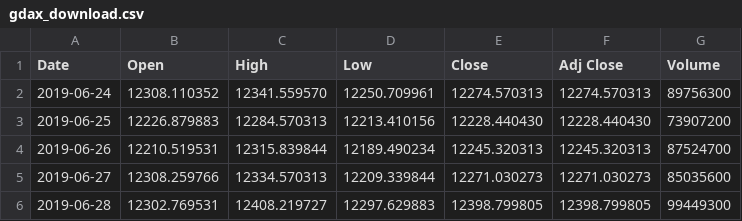
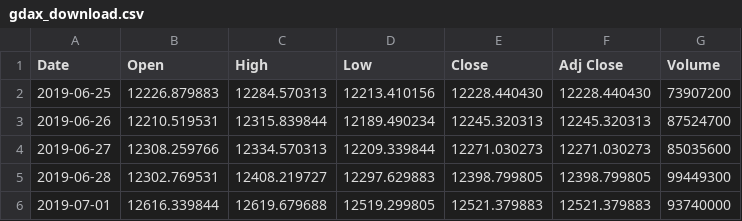
Before and after one commit to bautt/splunk4champions2, a CSV file: src/package/static/gdax_download.csv, drawn as a sheet; only a part is shown; the shorter side is filled out with more unchanged rows; the diff names each change by its address in the sheet, - before the commit and + after, or states it on an @@ line.

```diff
--- a/src/package/static/gdax_download.csv
+++ b/src/package/static/gdax_download.csv
-row 2: 2019-06-24 | 12308.110352 | 12341.559570 | 12250.709961 | 12274.570313 | 12274.570313 | 89756300
```
Also changed, not shown: 2 other files.
